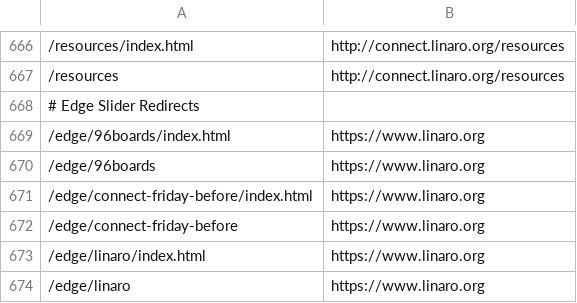
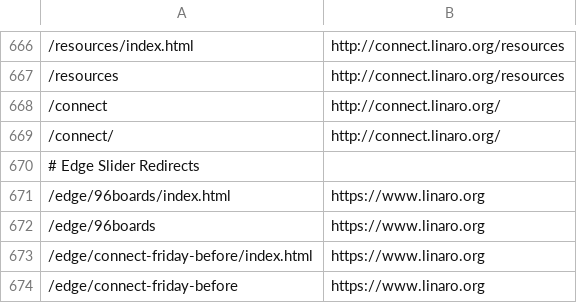
Before and after one commit to Linaro/website, a CSV file: _data/redirects.csv, drawn as a sheet; only a part is shown, gaps mark what is left out; the shorter side is filled out with more unchanged rows; the diff names each change by its address in the sheet, - before the commit and + after, or states it on an @@ line.

Commit message:
Updates to post/missing images added/redirects added

```diff
--- a/_data/redirects.csv
+++ b/_data/redirects.csv
+row 668: /connect | http://connect.linaro.org/
+row 669: /connect/ | http://connect.linaro.org/
```
Also changed, not shown: 9 other files.
